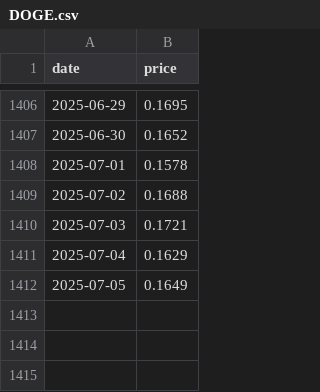
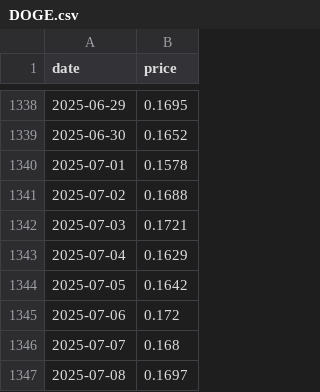
Before and after one commit to Pablo-ux-cyber/CryptoRank_Bot, a CSV file: cache/DOGE.csv, drawn as a sheet; only a part is shown, gaps mark what is left out; the diff covers the shown part only.

```diff
--- a/cache/DOGE.csv
+++ b/cache/DOGE.csv
@@ -1411,2 +1343,5 @@ date,price
 2025-07-04,0.1629
-2025-07-05,0.1649
+2025-07-05,0.1642
+2025-07-06,0.172
+2025-07-07,0.168
+2025-07-08,0.1697
```
Also changed, not shown: 68 removed rows elsewhere in this file, cache/BTC.csv, cache/ETH.csv, 48 other files.
